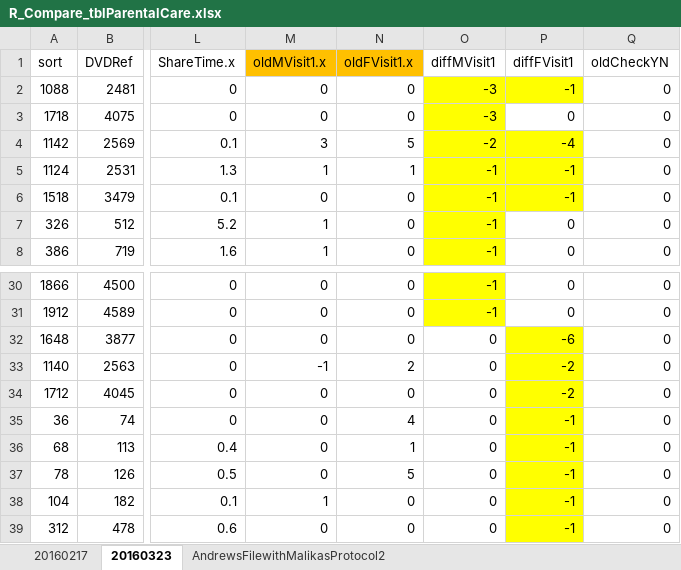
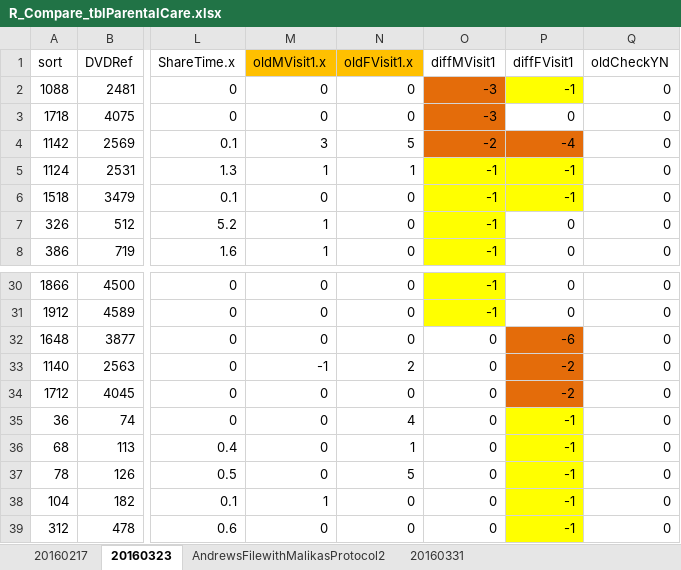
Before and after one commit to MalikaIhle/ProvisioningDataCombination, an Excel workbook: R_Compare_tblParentalCare.xlsx, sheet 20160323, drawn as a sheet; only a part is shown, gaps mark what is left out; values as stored, in another font and other column widths than the file's, no borders; the diff names each change by its address in the sheet, - before the commit and + after, or states it on an @@ line.

```diff
--- a/R_Compare_tblParentalCare.xlsx (sheet 20160323)
+++ b/R_Compare_tblParentalCare.xlsx (sheet 20160323)
+sheet tab: 20160331
-O2:O3 fill: #FFFF00
+O2:O3 fill: #E46C0A
-O4:P4 fill: #FFFF00
+O4:P4 fill: #E46C0A
-P32:P34 fill: #FFFF00
+P32:P34 fill: #E46C0A
```
Also changed, not shown: 2 other files.
